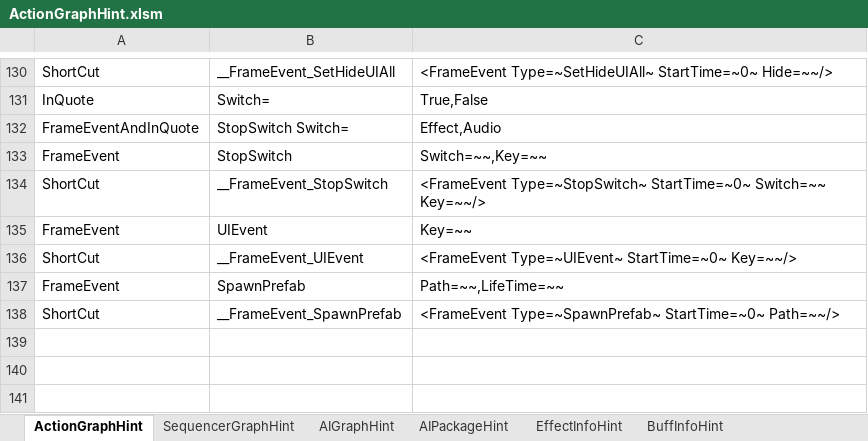
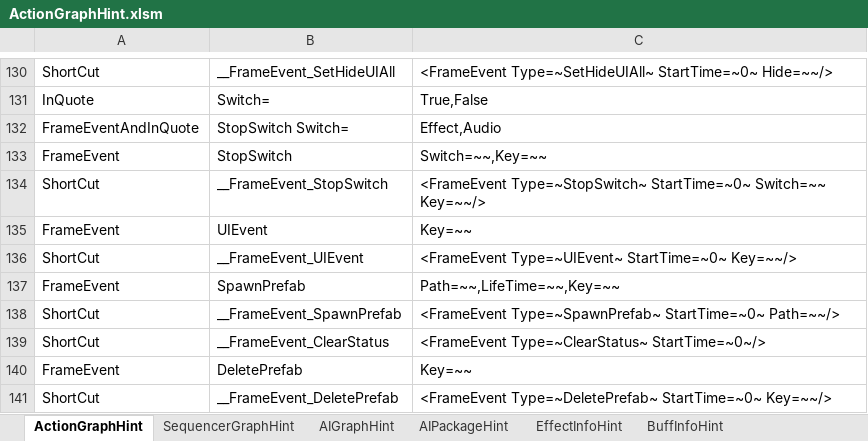
Before and after one commit to NEtuee/ProjectMS, an Excel workbook: Tools/ActionGraphHint.xlsm, sheet ActionGraphHint, drawn as a sheet; only a part is shown, gaps mark what is left out; values as stored, in another font and other column widths than the file's, no borders; charts and pictures not drawn; the diff names each change by its address in the sheet, - before the commit and + after, or states it on an @@ line.

```diff
--- a/Tools/ActionGraphHint.xlsm (sheet ActionGraphHint)
+++ b/Tools/ActionGraphHint.xlsm (sheet ActionGraphHint)
-C137: Path=~~,LifeTime=~~
+C137: Path=~~,LifeTime=~~,Key=~~
+row 139: ShortCut | __FrameEvent_ClearStatus | <FrameEvent Type=~ClearStatus~ StartTime=~0~/>
+row 140: FrameEvent | DeletePrefab | Key=~~
+row 141: ShortCut | __FrameEvent_DeletePrefab | <FrameEvent Type=~DeletePrefab~ StartTime=~0~ Key=~~/>
```
Also changed, not shown: sheet SequencerGraphHint, 13 other files.
